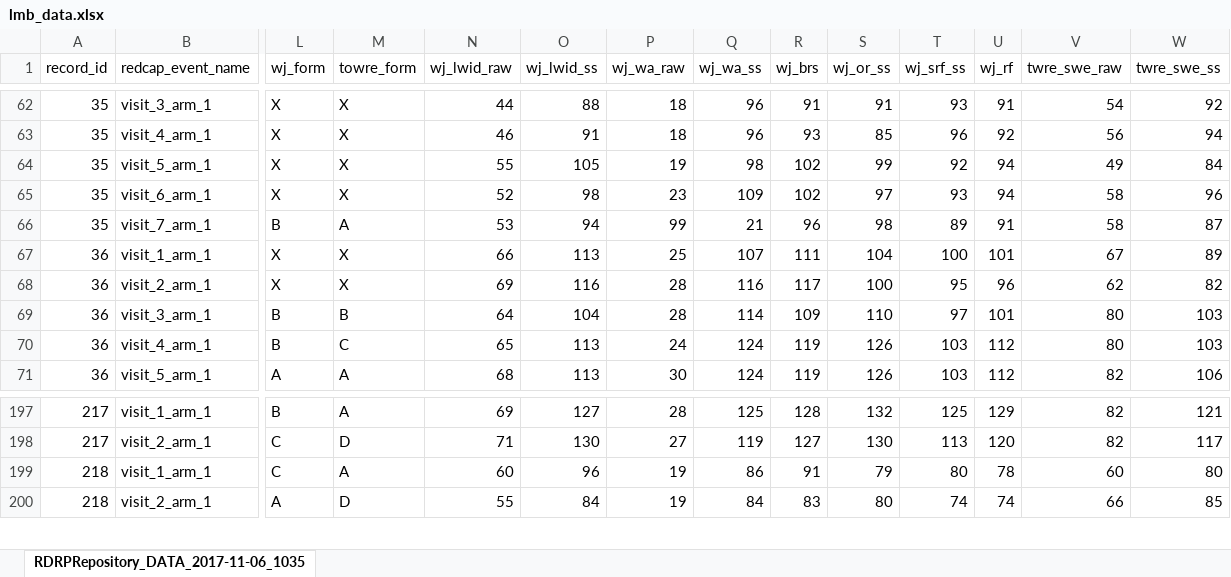
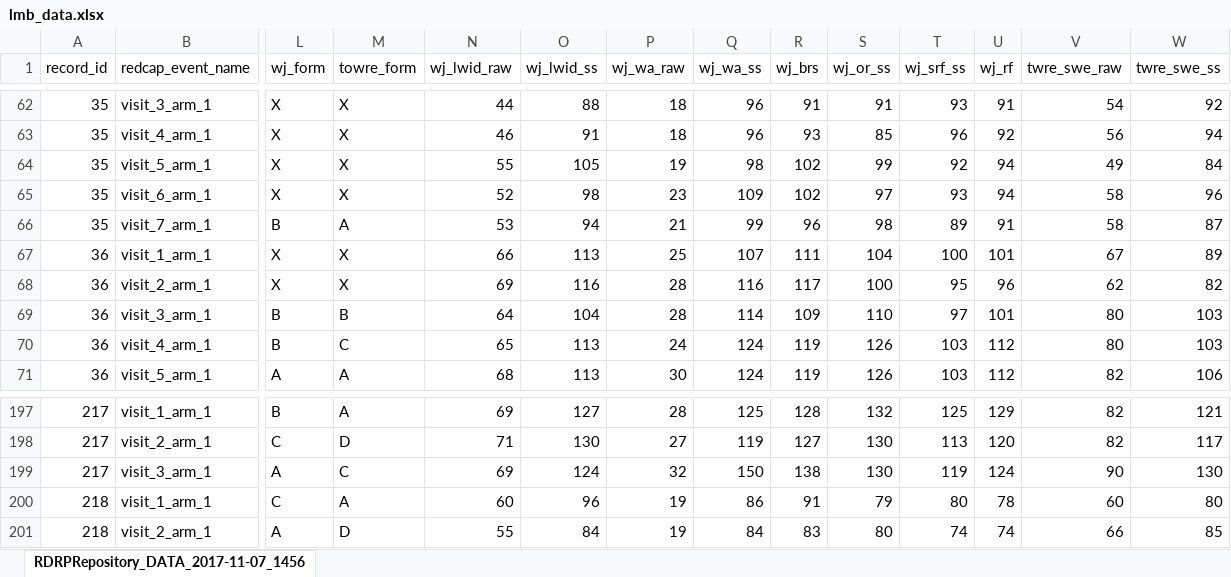
Before and after one commit to JieyinFeng/growthcurves, an Excel workbook: data/lmb_data.xlsx, sheet RDRPRepository_DATA_2017-11-07_1456, drawn as a sheet; only a part is shown, gaps mark what is left out; values as stored, in another font and other column widths than the file's, no borders; rows hold the shown columns only; the diff names each change by its address in the sheet, - before the commit and + after, or states it on an @@ line.

```diff
--- a/data/lmb_data.xlsx (sheet RDRPRepository_DATA_2017-11-07_1456)
+++ b/data/lmb_data.xlsx (sheet RDRPRepository_DATA_2017-11-07_1456)
-sheet tab: RDRPRepository_DATA_2017-11-06_1035
+sheet tab: RDRPRepository_DATA_2017-11-07_1456
-P66 (wj_wa_raw): 99
+P66 (wj_wa_raw): 21
-Q66 (wj_wa_ss): 21
+Q66 (wj_wa_ss): 99
+row 199: 217 | visit_3_arm_1 | A | C | 69 | 124 | 32 | 150 | 138 | 130 | 119 | 124 | 90 | 130
```
Also changed, not shown: 9 other files.
